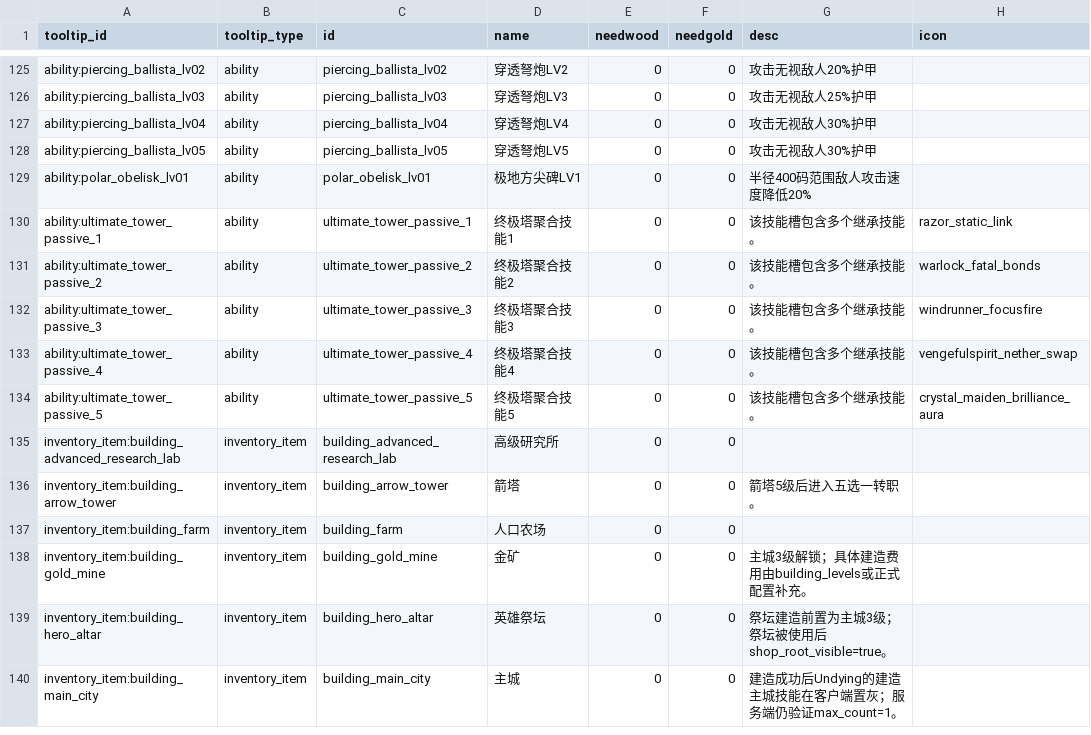
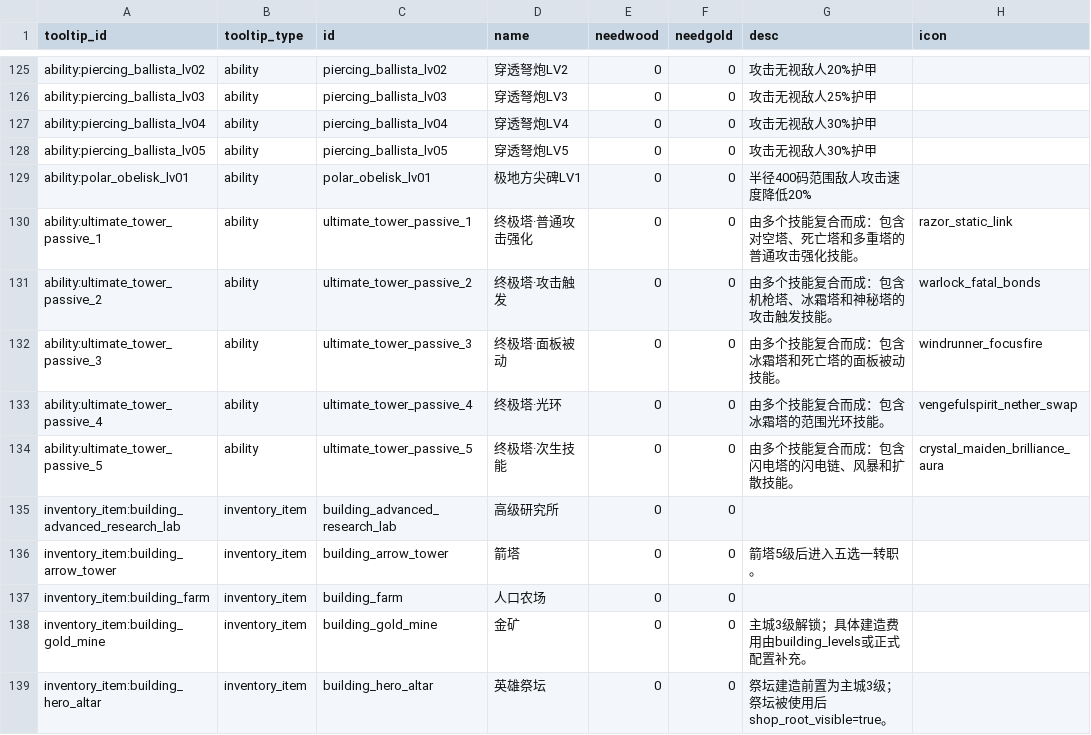
Before and after one commit to MouOwO/Survival, a CSV file: data/csv/公共规则/tooltip_definitions.csv, drawn as a sheet; only a part is shown, gaps mark what is left out; the shorter side is filled out with more unchanged rows; the diff names each change by its address in the sheet, - before the commit and + after, or states it on an @@ line.

```diff
--- a/data/csv/公共规则/tooltip_definitions.csv
+++ b/data/csv/公共规则/tooltip_definitions.csv
-D130 (name): 终极塔聚合技能1
+D130 (name): 终极塔·普通攻击强化
-G130 (desc): 该技能槽包含多个继承技能。
+G130 (desc): 由多个技能复合而成：包含对空塔、死亡塔和多重塔的普通攻击强化技能。
-D131 (name): 终极塔聚合技能2
+D131 (name): 终极塔·攻击触发
-G131 (desc): 该技能槽包含多个继承技能。
+G131 (desc): 由多个技能复合而成：包含机枪塔、冰霜塔和神秘塔的攻击触发技能。
-D132 (name): 终极塔聚合技能3
+D132 (name): 终极塔·面板被动
-G132 (desc): 该技能槽包含多个继承技能。
+G132 (desc): 由多个技能复合而成：包含冰霜塔和死亡塔的面板被动技能。
-D133 (name): 终极塔聚合技能4
+D133 (name): 终极塔·光环
-G133 (desc): 该技能槽包含多个继承技能。
+G133 (desc): 由多个技能复合而成：包含冰霜塔的范围光环技能。
-D134 (name): 终极塔聚合技能5
+D134 (name): 终极塔·次生技能
-G134 (desc): 该技能槽包含多个继承技能。
+G134 (desc): 由多个技能复合而成：包含闪电塔的闪电链、风暴和扩散技能。
```
Also changed, not shown: 11 other files.
